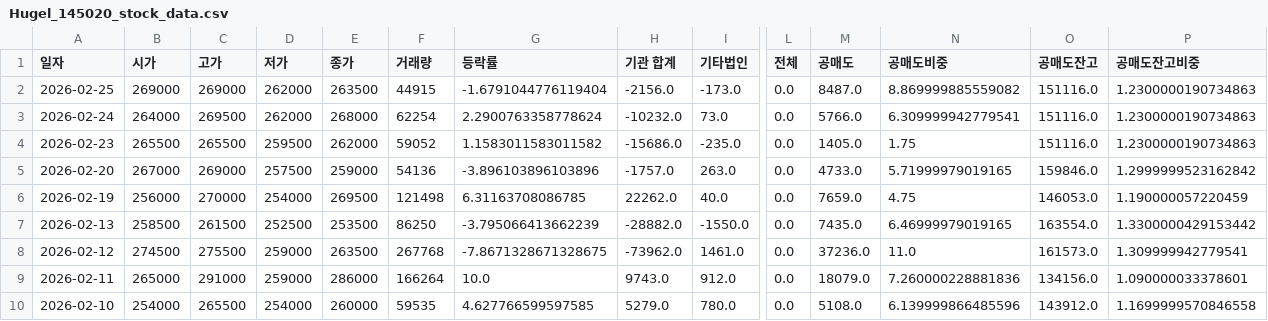
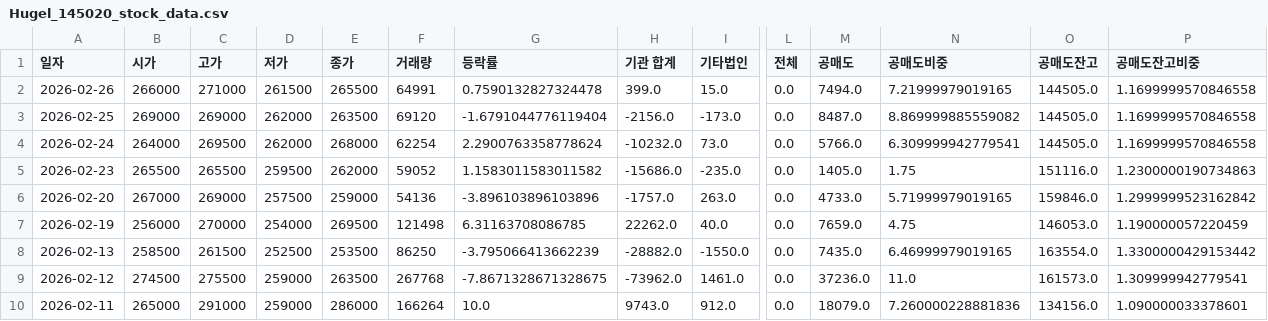
Before and after one commit to ccyun95/Medical_health_beauty_work, a CSV file: data/Hugel_145020_stock_data.csv, drawn as a sheet; only a part is shown, gaps mark what is left out; the shorter side is filled out with more unchanged rows; addresses are those after the commit; rows hold the shown columns only; the diff names each change by its address in the sheet, - before the commit and + after, or states it on an @@ line.

```diff
--- a/data/Hugel_145020_stock_data.csv
+++ b/data/Hugel_145020_stock_data.csv
+row 2: 2026-02-26 | 266000 | 271000 | 261500 | 265500 | 64991 | 0.7590132827324478 | 399.0 | 15.0 | 0.0 | 7494.0 | 7.21999979019165 | 144505.0 | 1.1699999570846558
-F3 (거래량): 44915
+F3 (거래량): 69120
-O3:O4 (공매도잔고): 151116.0
+O3:O4 (공매도잔고): 144505.0
-P3:P4 (공매도잔고비중): 1.2300000190734863
+P3:P4 (공매도잔고비중): 1.1699999570846558
```
Also changed, not shown: data/Classys_214150_stock_data.csv, data/Hans_Biomed_042520_stock_data.csv, 14 other files.
